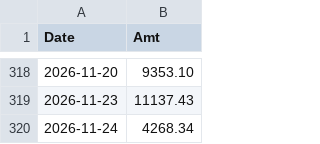
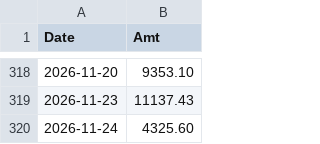
Before and after one commit to yopoyuan-star/Z-score, a CSV file: data/twvol.csv, drawn as a sheet; only a part is shown, gaps mark what is left out.

```diff
--- a/data/twvol.csv
+++ b/data/twvol.csv
@@ -319,2 +319,2 @@ Date,Amt
 2026-11-23,11137.43
-2026-11-24,4268.34
+2026-11-24,4325.60
```
Also changed, not shown: 1 other file.
